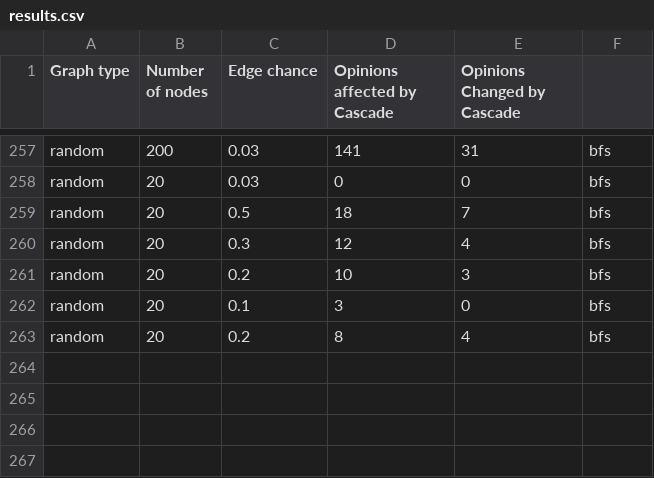
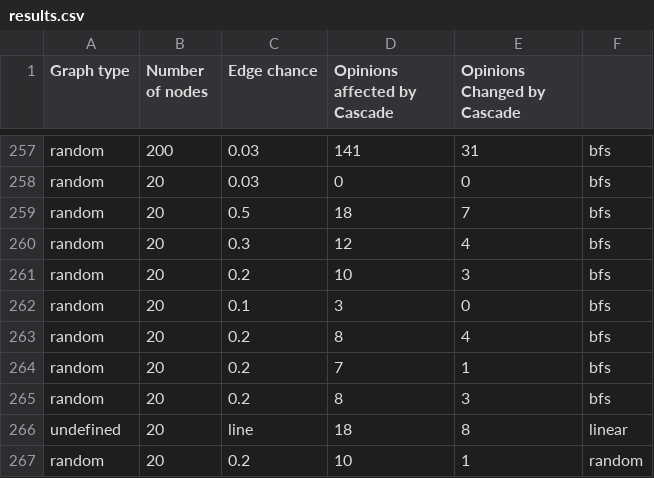
Before and after one commit to miguelalche/graph_information_cascades, a CSV file: results.csv, drawn as a sheet; only a part is shown, gaps mark what is left out; the diff names each change by its address in the sheet, - before the commit and + after, or states it on an @@ line.

```diff
--- a/results.csv
+++ b/results.csv
+row 264: random | 20 | 0.2 | 7 | 1 | bfs
+row 265: random | 20 | 0.2 | 8 | 3 | bfs
+row 266: undefined | 20 | line | 18 | 8 | linear
+row 267: random | 20 | 0.2 | 10 | 1 | random
```
Also changed, not shown: 3 other files.
